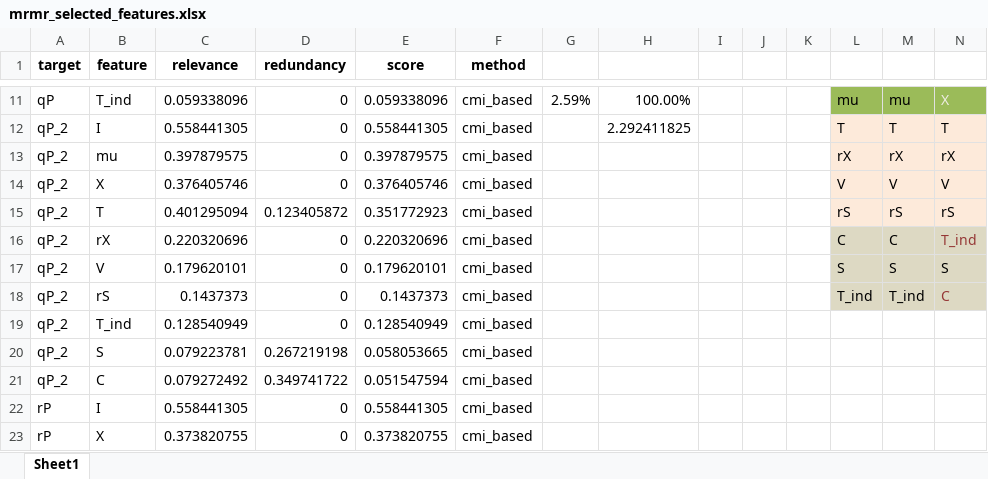
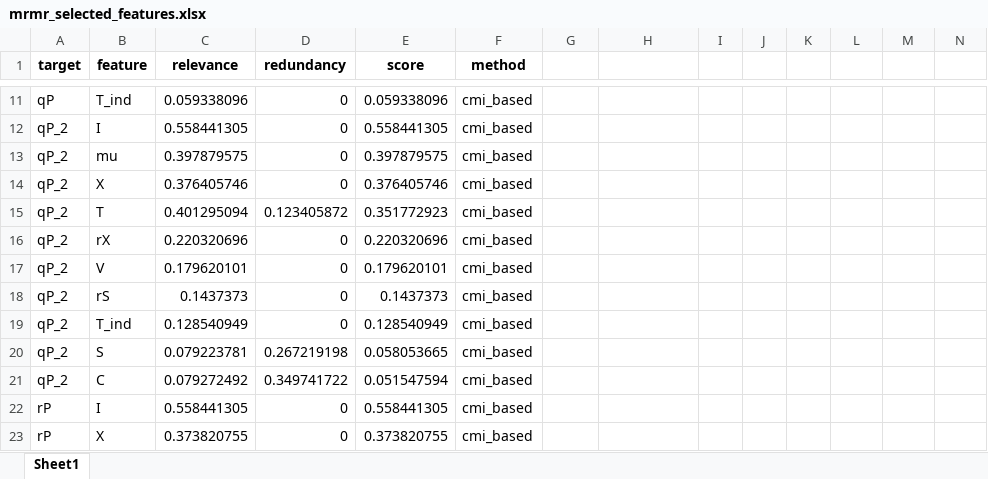
Before and after one commit to stamm-4m/model-e.coli, an Excel workbook: results/filtered_features/mrmr_selected_features.xlsx, sheet Sheet1, drawn as a sheet; only a part is shown, gaps mark what is left out; values as stored, in another font and other column widths than the file's, no borders; the diff covers the shown part only; the diff names each change by its address in the sheet, - before the commit and + after, or states it on an @@ line.

```diff
--- a/results/filtered_features/mrmr_selected_features.xlsx (sheet Sheet1)
+++ b/results/filtered_features/mrmr_selected_features.xlsx (sheet Sheet1)
-G11: 2.59%
+G11: (empty)
-H11: 100.00%
+H11: (empty)
-L11:N11 fill: #9BBB59
+L11:N11 fill: none
-L11: mu
+L11: (empty)
-M11: mu
+M11: (empty)
-N11: X
+N11: (empty)
-H12: 2.292411825
+H12: (empty)
-L12: T
+L12: (empty)
-L12:N15 fill: #FDEADA
+L12:N15 fill: none
-M12: T
+M12: (empty)
-N12: T
+N12: (empty)
-L13: rX
+L13: (empty)
-M13: rX
+M13: (empty)
-N13: rX
+N13: (empty)
-L14: V
+L14: (empty)
-M14: V
+M14: (empty)
-N14: V
+N14: (empty)
-L15: rS
+L15: (empty)
-M15: rS
+M15: (empty)
-N15: rS
+N15: (empty)
-L16: C
+L16: (empty)
-L16:N18 fill: #DDD9C3
+L16:N18 fill: none
-M16: C
+M16: (empty)
-N16: T_ind
+N16: (empty)
-L17: S
+L17: (empty)
-M17: S
+M17: (empty)
-N17: S
+N17: (empty)
-L18: T_ind
+L18: (empty)
-M18: T_ind
+M18: (empty)
-N18: C
+N18: (empty)
```
Also changed, not shown: 27 edited cells and cell formats elsewhere in this sheet, data/processed/BR_processed.xlsx, data/processed/BR_processed_ind.xlsx, 1 other file.
